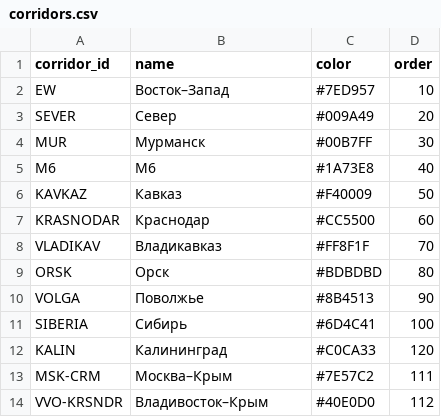
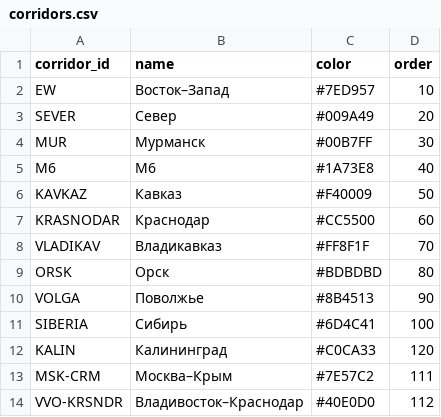
Before and after one commit to hhwwwww1414/Drive-Metro, a CSV file: public/data/corridors.csv, drawn as a sheet.

```diff
--- a/public/data/corridors.csv
+++ b/public/data/corridors.csv
@@ -13,2 +13,2 @@ KALIN,Калининград,#C0CA33,120
 MSK-CRM,Москва–Крым,#7E57C2,111
-VVO-KRSNDR,Владивосток–Крым,#40E0D0,112
+VVO-KRSNDR,Владивосток–Краснодар,#40E0D0,112
```
Also changed, not shown: public/data/lines.csv, 2 other files.
